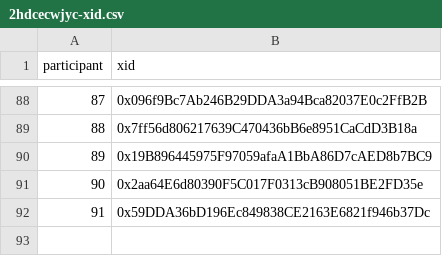
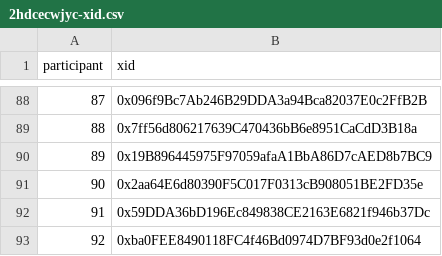
Before and after one commit to evalscience/deepgov-polis, a CSV file: xid/2hdcecwjyc-xid.csv, drawn as a sheet; only a part is shown, gaps mark what is left out.

```diff
--- a/xid/2hdcecwjyc-xid.csv
+++ b/xid/2hdcecwjyc-xid.csv
@@ -92 +92,2 @@ participant,xid
 91,"0x59DDA36bD196Ec849838CE2163E6821f946b37Dc"
+92,"0xba0FEE8490118FC4f46Bd0974D7BF93d0e2f1064"
```
Also changed, not shown: summary/2hdcecwjyc-summary.csv, summary/67rd2fmrpm-summary.csv, 4 other files.
